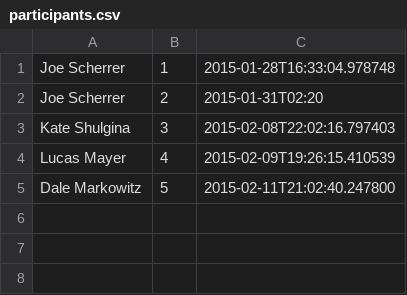
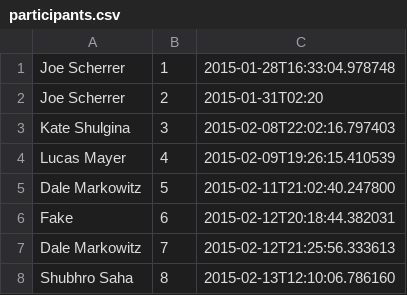
Before and after one commit to GUIYOUNGSON/emotivExperiment, a CSV file: participant_data/participants.csv, drawn as a sheet; the diff names each change by its address in the sheet, - before the commit and + after, or states it on an @@ line.

```diff
--- a/participant_data/participants.csv
+++ b/participant_data/participants.csv
+row 6: Fake | 6 | 2015-02-12T20:18:44.382031
+row 7: Dale Markowitz | 7 | 2015-02-12T21:25:56.333613
+row 8: Shubhro Saha | 8 | 2015-02-13T12:10:06.786160
```
Also changed, not shown: 9 other files.
